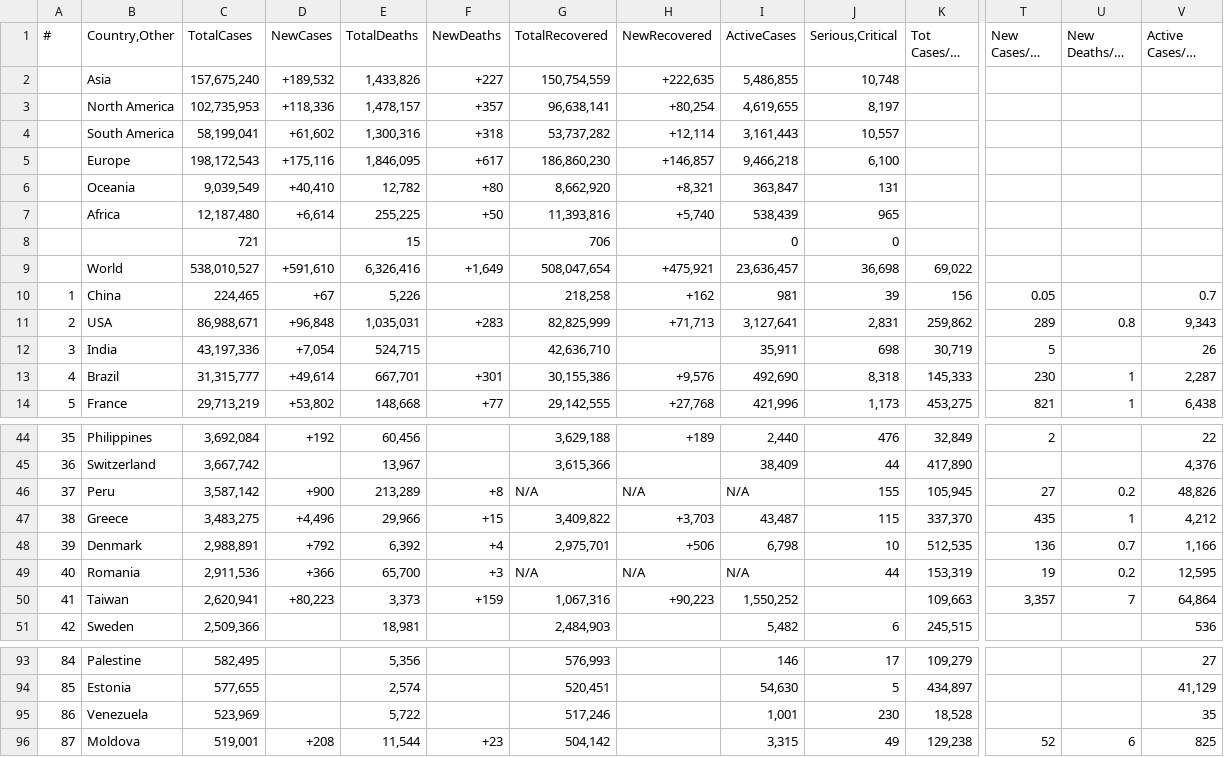
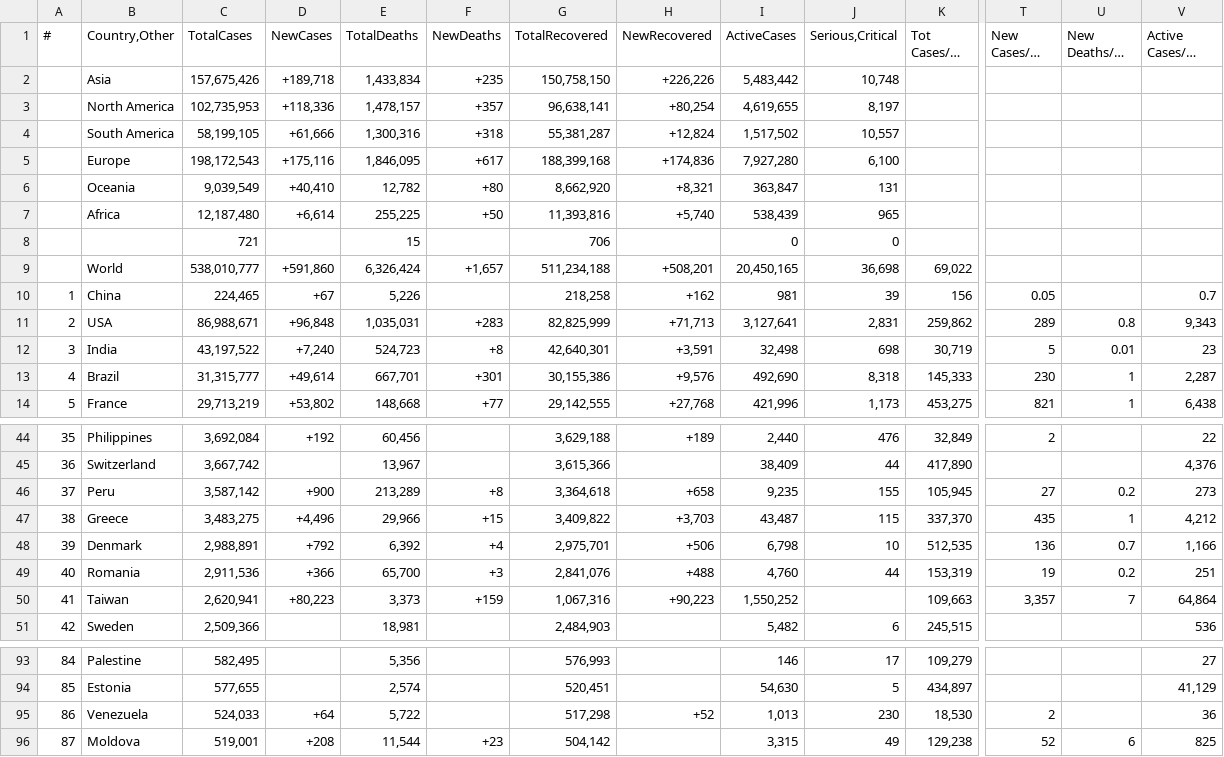
Before and after one commit to Covid-Data-API/Worldometer-Covid-Data-API, a CSV file: Table2.csv, drawn as a sheet; only a part is shown, gaps mark what is left out; long unchanged cells end in …; removed rows and columns are numbered as before the commit, all else as after; rows hold the shown columns only; the diff covers the shown part only; the diff names each change by its address in the sheet, - before the commit and + after, or states it on an @@ line.

```diff
--- a/Table2.csv
+++ b/Table2.csv
-row 2:  | Asia | 157,675,240 | +189,532 | 1,433,826 | +227 | 150,754,559 | +222,635 | 5,486,855 | 10,748
+row 2:  | Asia | 157,675,426 | +189,718 | 1,433,834 | +235 | 150,758,150 | +226,226 | 5,483,442 | 10,748
-C4 (TotalCases): 58,199,041
+C4 (TotalCases): 58,199,105
-D4 (NewCases): +61,602
+D4 (NewCases): +61,666
-G4 (TotalRecovered): 53,737,282
+G4 (TotalRecovered): 55,381,287
-H4 (NewRecovered): +12,114
+H4 (NewRecovered): +12,824
-I4 (ActiveCases): 3,161,443
+I4 (ActiveCases): 1,517,502
-G5 (TotalRecovered): 186,860,230
+G5 (TotalRecovered): 188,399,168
-H5 (NewRecovered): +146,857
+H5 (NewRecovered): +174,836
-I5 (ActiveCases): 9,466,218
+I5 (ActiveCases): 7,927,280
-row 9:  | World | 538,010,527 | +591,610 | 6,326,416 | +1,649 | 508,047,654 | +475,921 | 23,636,457 | 36,698 | 69,022
+row 9:  | World | 538,010,777 | +591,860 | 6,326,424 | +1,657 | 511,234,188 | +508,201 | 20,450,165 | 36,698 | 69,022
-C12 (TotalCases): 43,197,336
+C12 (TotalCases): 43,197,522
-D12 (NewCases): +7,054
+D12 (NewCases): +7,240
-E12 (TotalDeaths): 524,715
+E12 (TotalDeaths): 524,723
-F12 (NewDeaths): (empty)
+F12 (NewDeaths): +8
-G12 (TotalRecovered): 42,636,710
+G12 (TotalRecovered): 42,640,301
-H12 (NewRecovered): (empty)
+H12 (NewRecovered): +3,591
-I12 (ActiveCases): 35,911
+I12 (ActiveCases): 32,498
-U12 (New Deaths/1M pop): (empty)
+U12 (New Deaths/1M pop): 0.01
-V12 (Active Cases/1M pop): 26
+V12 (Active Cases/1M pop): 23
-G46 (TotalRecovered): N/A
+G46 (TotalRecovered): 3,364,618
-H46 (NewRecovered): N/A
+H46 (NewRecovered): +658
-I46 (ActiveCases): N/A
+I46 (ActiveCases): 9,235
-V46 (Active Cases/1M pop): 48,826
+V46 (Active Cases/1M pop): 273
-G49 (TotalRecovered): N/A
+G49 (TotalRecovered): 2,841,076
-H49 (NewRecovered): N/A
+H49 (NewRecovered): +488
-I49 (ActiveCases): N/A
+I49 (ActiveCases): 4,760
-V49 (Active Cases/1M pop): 12,595
+V49 (Active Cases/1M pop): 251
-C95 (TotalCases): 523,969
+C95 (TotalCases): 524,033
-D95 (NewCases): (empty)
+D95 (NewCases): +64
-G95 (TotalRecovered): 517,246
+G95 (TotalRecovered): 517,298
-H95 (NewRecovered): (empty)
+H95 (NewRecovered): +52
-I95 (ActiveCases): 1,001
+I95 (ActiveCases): 1,013
-K95 (Tot Cases/1M pop): 18,528
+K95 (Tot Cases/1M pop): 18,530
-T95 (New Cases/1M pop): (empty)
+T95 (New Cases/1M pop): 2
-V95 (Active Cases/1M pop): 35
+V95 (Active Cases/1M pop): 36
```
Also changed, not shown: 2 added rows, 2 removed rows and 12 edited cells elsewhere in this file, Table1.csv, Table3.csv.
